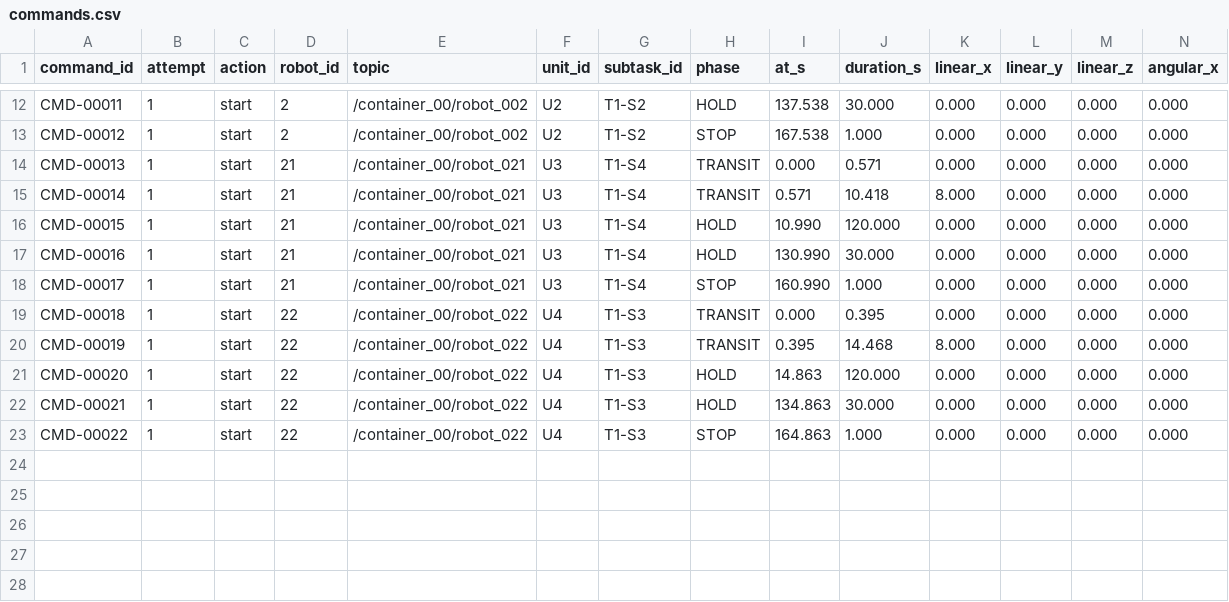
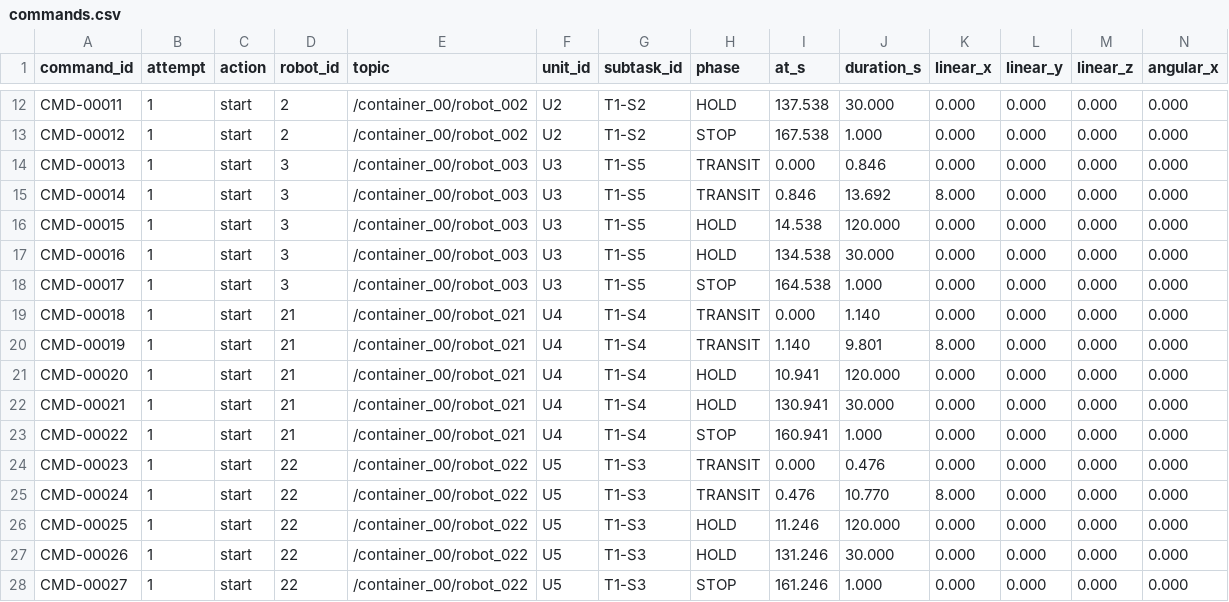
Before and after one commit to AMMO412/marl-project, a CSV file: outputs/interop_demo/hold_run/commands.csv, drawn as a sheet; only a part is shown, gaps mark what is left out; rows hold the shown columns only; the diff names each change by its address in the sheet, - before the commit and + after, or states it on an @@ line.

Commit message:
feat(hold): on-post patrol and full-perimeter posts for T-HLD
- behaviors: KeepBehavior paces laterally in front of its post (perpendicular
  to the facing) at patrol_speed_mps; the post area now includes the patrol
  amplitude so normal pacing is not recorded as leaving the post. Withdrawal
  aborts an in-flight handover (handover_aborted) instead of letting it time
  out after the units have already left.
- templates: with three or more threat directions there is no rear to hide a
  reserve in; place it near the key point on the widest gap between threat
  sectors (shared helper _widest_gap_bearing), so relief/reinforce legs stay
  radial and short.
- runtime: pass patrol_* through the HLD whitelist.
- sample: 5 platforms, 4 posts facing N/E/S/W threats (the rear is covered)
  and one reserve; enemy events include a rear probe; 280 ticks default.
- mock_fleet/trajectory/workbench: structure carries patrol fields; labels
  avoid overlapping the platform icon; station labels carry the occupant id.
- tests: 46 HLD cases (patrol keeps occupancy, patrol speed scale, per-threat
  post coverage, handover abort on withdrawal); full suite 244 pass.
- docs/outputs refreshed with the new run and numbers.

```diff
--- a/outputs/interop_demo/hold_run/commands.csv
+++ b/outputs/interop_demo/hold_run/commands.csv
-D14:D18 (robot_id): 21
+D14:D18 (robot_id): 3
-E14:E18 (topic): /container_00/robot_021
+E14:E18 (topic): /container_00/robot_003
-G14:G18 (subtask_id): T1-S4
+G14:G18 (subtask_id): T1-S5
-J14 (duration_s): 0.571
+J14 (duration_s): 0.846
-I15 (at_s): 0.571
+I15 (at_s): 0.846
-J15 (duration_s): 10.418
+J15 (duration_s): 13.692
-I16 (at_s): 10.990
+I16 (at_s): 14.538
-I17 (at_s): 130.990
+I17 (at_s): 134.538
-I18 (at_s): 160.990
+I18 (at_s): 164.538
-D19:D23 (robot_id): 22
+D19:D23 (robot_id): 21
-E19:E23 (topic): /container_00/robot_022
+E19:E23 (topic): /container_00/robot_021
-G19:G23 (subtask_id): T1-S3
+G19:G23 (subtask_id): T1-S4
-J19 (duration_s): 0.395
+J19 (duration_s): 1.140
-I20 (at_s): 0.395
+I20 (at_s): 1.140
-J20 (duration_s): 14.468
+J20 (duration_s): 9.801
-I21 (at_s): 14.863
+I21 (at_s): 10.941
-I22 (at_s): 134.863
+I22 (at_s): 130.941
-I23 (at_s): 164.863
+I23 (at_s): 160.941
+row 24: CMD-00023 | 1 | start | 22 | /container_00/robot_022 | U5 | T1-S3 | TRANSIT | 0.000 | 0.476 | 0.000 | 0.000 | 0.000 | 0.000
+row 25: CMD-00024 | 1 | start | 22 | /container_00/robot_022 | U5 | T1-S3 | TRANSIT | 0.476 | 10.770 | 8.000 | 0.000 | 0.000 | 0.000
+row 26: CMD-00025 | 1 | start | 22 | /container_00/robot_022 | U5 | T1-S3 | HOLD | 11.246 | 120.000 | 0.000 | 0.000 | 0.000 | 0.000
+row 27: CMD-00026 | 1 | start | 22 | /container_00/robot_022 | U5 | T1-S3 | HOLD | 131.246 | 30.000 | 0.000 | 0.000 | 0.000 | 0.000
+row 28: CMD-00027 | 1 | start | 22 | /container_00/robot_022 | U5 | T1-S3 | STOP | 161.246 | 1.000 | 0.000 | 0.000 | 0.000 | 0.000
```
Also changed, not shown: outputs/interop_demo/hold_run/assignments.csv, 54 other files.
